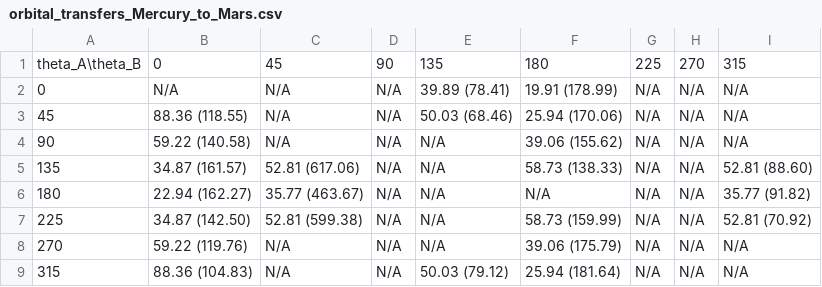
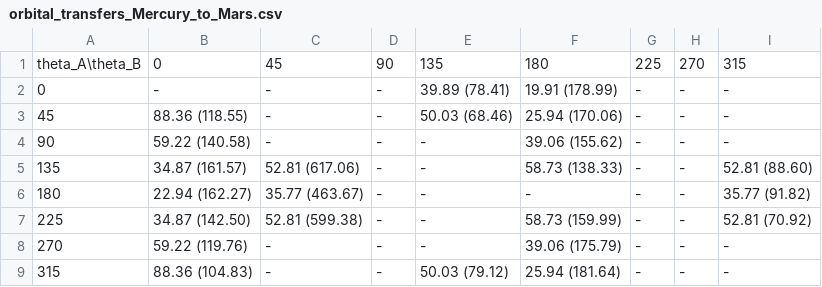
Before and after one commit to Ldonno/UKSDC, a CSV file: orbital_transfers_Mercury_to_Mars.csv, drawn as a sheet.

```diff
--- a/orbital_transfers_Mercury_to_Mars.csv
+++ b/orbital_transfers_Mercury_to_Mars.csv
@@ -1,9 +1,9 @@
 theta_A\theta_B,0,45,90,135,180,225,270,315
-0,N/A,N/A,N/A,39.89 (78.41),19.91 (178.99),N/A,N/A,N/A
-45,88.36 (118.55),N/A,N/A,50.03 (68.46),25.94 (170.06),N/A,N/A,N/A
-90,59.22 (140.58),N/A,N/A,N/A,39.06 (155.62),N/A,N/A,N/A
-135,34.87 (161.57),52.81 (617.06),N/A,N/A,58.73 (138.33),N/A,N/A,52.81 (88.60)
-180,22.94 (162.27),35.77 (463.67),N/A,N/A,N/A,N/A,N/A,35.77 (91.82)
-225,34.87 (142.50),52.81 (599.38),N/A,N/A,58.73 (159.99),N/A,N/A,52.81 (70.92)
-270,59.22 (119.76),N/A,N/A,N/A,39.06 (175.79),N/A,N/A,N/A
-315,88.36 (104.83),N/A,N/A,50.03 (79.12),25.94 (181.64),N/A,N/A,N/A
+0,-,-,-,39.89 (78.41),19.91 (178.99),-,-,-
+45,88.36 (118.55),-,-,50.03 (68.46),25.94 (170.06),-,-,-
+90,59.22 (140.58),-,-,-,39.06 (155.62),-,-,-
+135,34.87 (161.57),52.81 (617.06),-,-,58.73 (138.33),-,-,52.81 (88.60)
+180,22.94 (162.27),35.77 (463.67),-,-,-,-,-,35.77 (91.82)
+225,34.87 (142.50),52.81 (599.38),-,-,58.73 (159.99),-,-,52.81 (70.92)
+270,59.22 (119.76),-,-,-,39.06 (175.79),-,-,-
+315,88.36 (104.83),-,-,50.03 (79.12),25.94 (181.64),-,-,-
```
Also changed, not shown: orbital_transfers_Mars_to_Mercury.csv, orbital_transfers_Mercury_to_The_Asteroid_Belt.csv, 18 other files.
